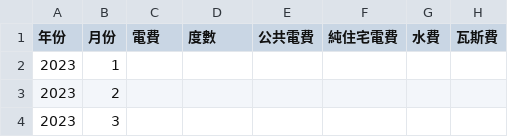
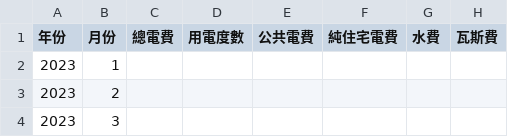
Before and after one commit to Asakoto/DailyFee, a CSV file: 奧斯卡帳單.csv (was 奧斯卡水電瓦斯.csv), drawn as a sheet; only a part is shown.

```diff
--- a/奧斯卡水電瓦斯.csv
+++ b/奧斯卡帳單.csv
@@ -1,2 +1,2 @@
-年份,月份,電費,度數,公共電費,純住宅電費,水費,瓦斯費
+年份,月份,總電費,用電度數,公共電費,純住宅電費,水費,瓦斯費
 2023,1,,,,,,
```
Also changed, not shown: 3 other files.
